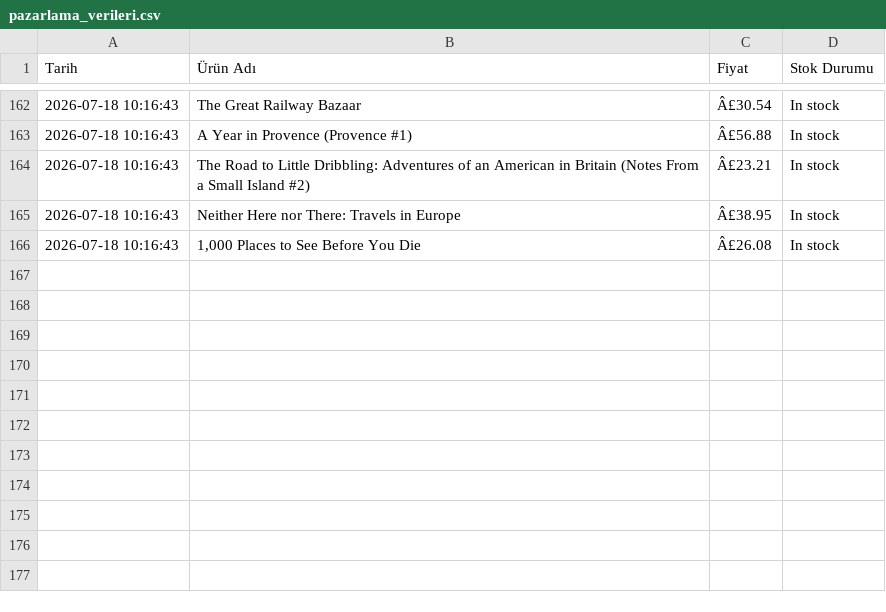
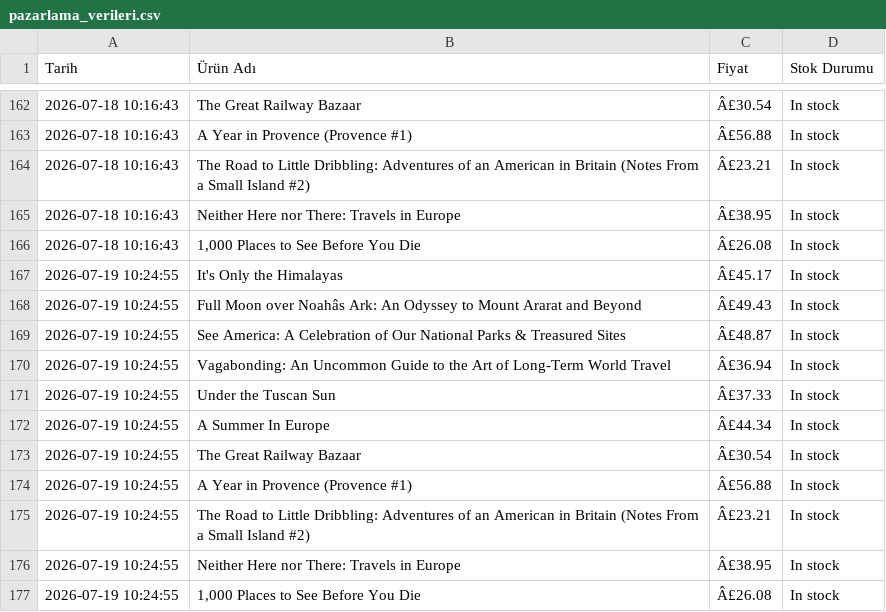
Before and after one commit to arifbas61/marketing-bot, a CSV file: pazarlama_verileri.csv, drawn as a sheet; only a part is shown, gaps mark what is left out; the diff names each change by its address in the sheet, - before the commit and + after, or states it on an @@ line.

```diff
--- a/pazarlama_verileri.csv
+++ b/pazarlama_verileri.csv
+row 167: 2026-07-19 10:24:55 | It's Only the Himalayas | Â£45.17 | In stock
+row 168: 2026-07-19 10:24:55 | Full Moon over Noahâs Ark: An Odyssey to Mount Ararat and Beyond | Â£49.43 | In stock
+row 169: 2026-07-19 10:24:55 | See America: A Celebration of Our National Parks & Treasured Sites | Â£48.87 | In stock
+row 170: 2026-07-19 10:24:55 | Vagabonding: An Uncommon Guide to the Art of Long-Term World Travel | Â£36.94 | In stock
+row 171: 2026-07-19 10:24:55 | Under the Tuscan Sun | Â£37.33 | In stock
+row 172: 2026-07-19 10:24:55 | A Summer In Europe | Â£44.34 | In stock
+row 173: 2026-07-19 10:24:55 | The Great Railway Bazaar | Â£30.54 | In stock
+row 174: 2026-07-19 10:24:55 | A Year in Provence (Provence #1) | Â£56.88 | In stock
+row 175: 2026-07-19 10:24:55 | The Road to Little Dribbling: Adventures of an American in Britain (Notes From a Small Island #2) | Â£23.21 | In stock
+row 176: 2026-07-19 10:24:55 | Neither Here nor There: Travels in Europe | Â£38.95 | In stock
+row 177: 2026-07-19 10:24:55 | 1,000 Places to See Before You Die | Â£26.08 | In stock
```
